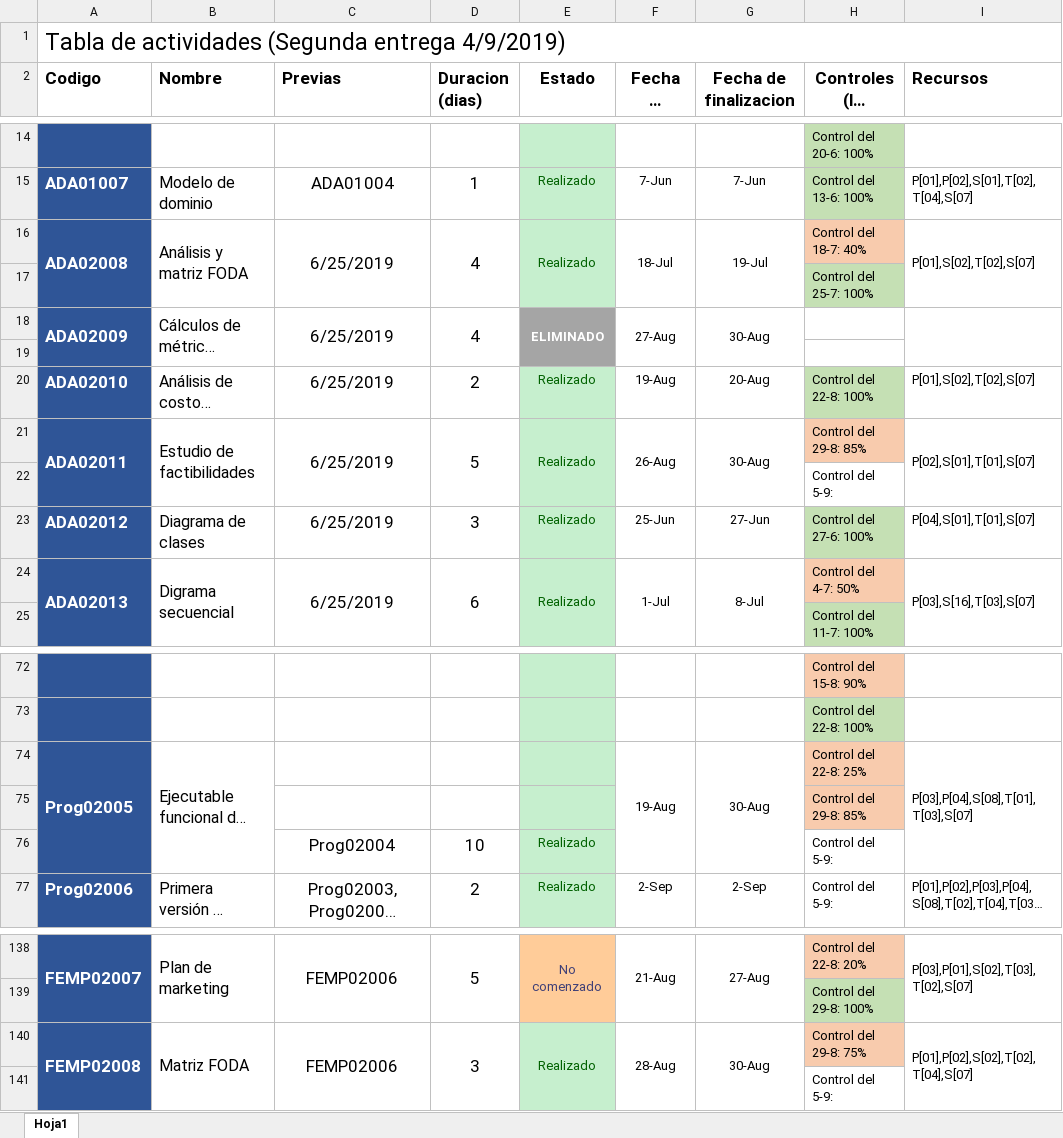
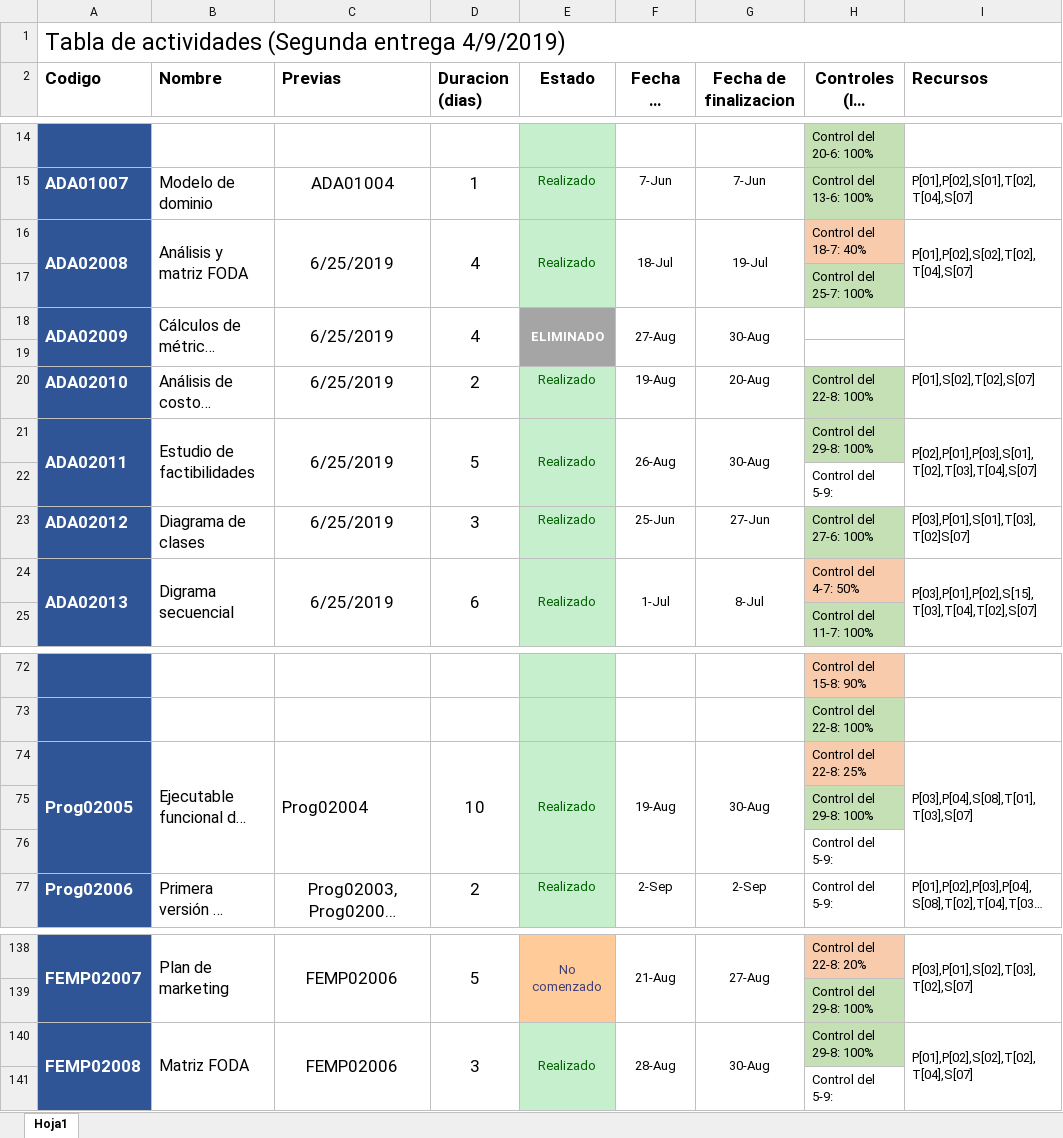
Before and after one commit to DanielPS555/Proyecto-App-.Net-Logistica----Proyecto-final-ESI, an Excel workbook: Actividades/Proy01005/Tabla de actividades.xlsx, sheet Hoja1, drawn as a sheet; only a part is shown, gaps mark what is left out; long unchanged cells end in …; values as stored, in another font and other column widths than the file's, no borders; charts and pictures not drawn; removed rows and columns are numbered as before the commit, all else as after; the diff names each change by its address in the sheet, - before the commit and + after, or states it on an @@ line.

```diff
--- a/Actividades/Proy01005/Tabla de actividades.xlsx (sheet Hoja1)
+++ b/Actividades/Proy01005/Tabla de actividades.xlsx (sheet Hoja1)
-I16 (Recursos): P[01],S[02],T[02],S[07]
+I16 (Recursos): P[01],P[02],S[02],T[02],T[04],S[07]
-H21: Control del 29-8: 85%
+H21: Control del 29-8: 100%
-H21 fill: #F8CBAD
+H21 fill: #C5E0B4
-I21 (Recursos): P[02],S[01],T[01],S[07]
+I21 (Recursos): P[02],P[01],P[03],S[01],T[02],T[03],T[04],S[07]
-I23 (Recursos): P[04],S[01],T[01],S[07]
+I23 (Recursos): P[03],P[01],S[01],T[03],T[02]S[07]
-I24 (Recursos): P[03],S[16],T[03],S[07]
+I24 (Recursos): P[03],P[01],P[02],S[15],T[03],T[04],T[02],S[07]
-C74 (Previas): (empty)
+C74 (Previas): Prog02004
+C74:C76 merged
-D74 (Duracion (dias)): (empty)
+D74 (Duracion (dias)): 10
+D74:D76 merged
-E74 (Estado): (empty)
+E74 (Estado): Realizado
+E74:E76 merged
-H75: Control del 29-8: 85%
+H75: Control del 29-8: 100%
-H75 fill: #F8CBAD
+H75 fill: #C5E0B4
-row 76:  |  | Prog02004 | 10 | Realizado |  |  | Control del 5-9:
+row 76:  |  |  |  |  |  |  | Control del 5-9:
-H140: Control del 29-8: 75%
+H140: Control del 29-8: 100%
-H140 fill: #F8CBAD
+H140 fill: #C5E0B4
```
Also changed, not shown: Actividades/Proy01006/Tabla de recursos.xlsx, 1 other file.
